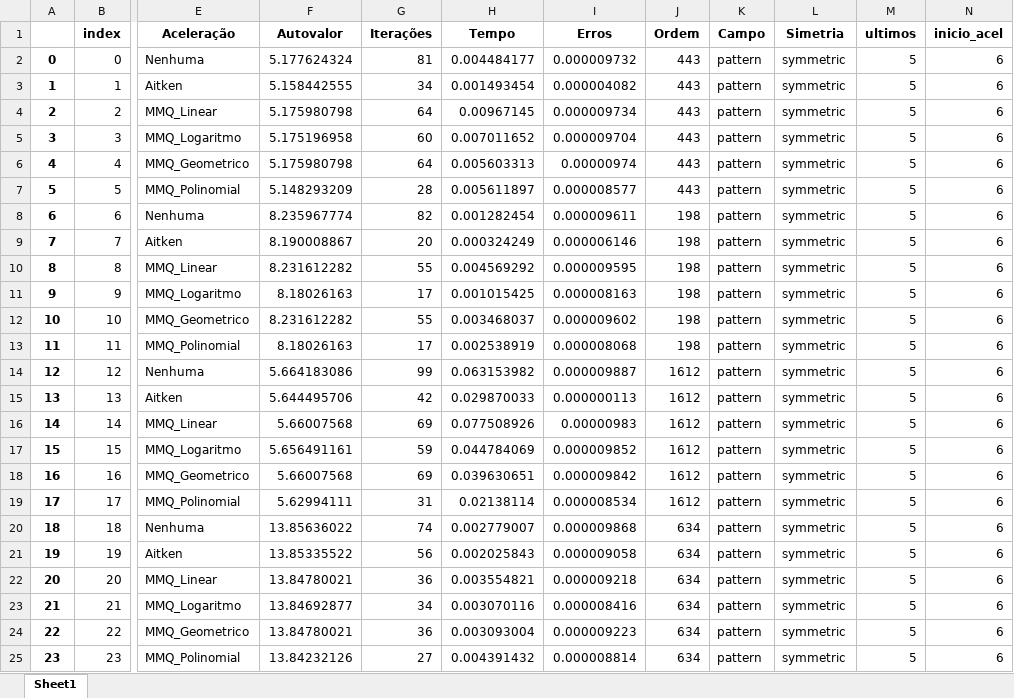
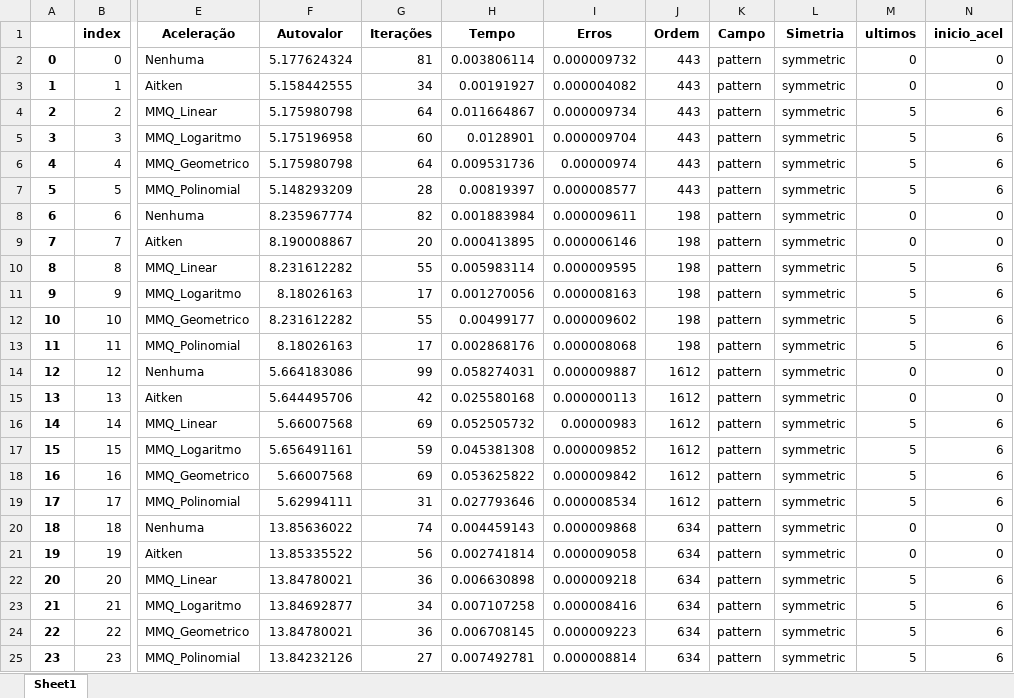
Before and after one commit to Joaof14/Mpot, an Excel workbook: resultados/analise/resultados_compartivos_filtrados.xlsx, sheet Sheet1, drawn as a sheet; only a part is shown, gaps mark what is left out; values as stored, in another font and other column widths than the file's, no borders; the diff covers the shown part only; the diff names each change by its address in the sheet, - before the commit and + after, or states it on an @@ line.

```diff
--- a/resultados/analise/resultados_compartivos_filtrados.xlsx (sheet Sheet1)
+++ b/resultados/analise/resultados_compartivos_filtrados.xlsx (sheet Sheet1)
-H2 (Tempo): 0.004484177
+H2 (Tempo): 0.003806114
-M2:M3 (ultimos): 5
+M2:M3 (ultimos): 0
-N2:N3 (inicio_acel): 6
+N2:N3 (inicio_acel): 0
-H3 (Tempo): 0.001493454
+H3 (Tempo): 0.00191927
-H4 (Tempo): 0.00967145
+H4 (Tempo): 0.011664867
-H5 (Tempo): 0.007011652
+H5 (Tempo): 0.0128901
-H6 (Tempo): 0.005603313
+H6 (Tempo): 0.009531736
-H7 (Tempo): 0.005611897
+H7 (Tempo): 0.00819397
-H8 (Tempo): 0.001282454
+H8 (Tempo): 0.001883984
-M8:M9 (ultimos): 5
+M8:M9 (ultimos): 0
-N8:N9 (inicio_acel): 6
+N8:N9 (inicio_acel): 0
-H9 (Tempo): 0.000324249
+H9 (Tempo): 0.000413895
-H10 (Tempo): 0.004569292
+H10 (Tempo): 0.005983114
-H11 (Tempo): 0.001015425
+H11 (Tempo): 0.001270056
-H12 (Tempo): 0.003468037
+H12 (Tempo): 0.00499177
-H13 (Tempo): 0.002538919
+H13 (Tempo): 0.002868176
-H14 (Tempo): 0.063153982
+H14 (Tempo): 0.058274031
-M14:M15 (ultimos): 5
+M14:M15 (ultimos): 0
-N14:N15 (inicio_acel): 6
+N14:N15 (inicio_acel): 0
-H15 (Tempo): 0.029870033
+H15 (Tempo): 0.025580168
-H16 (Tempo): 0.077508926
+H16 (Tempo): 0.052505732
-H17 (Tempo): 0.044784069
+H17 (Tempo): 0.045381308
-H18 (Tempo): 0.039630651
+H18 (Tempo): 0.053625822
-H19 (Tempo): 0.02138114
+H19 (Tempo): 0.027793646
-H20 (Tempo): 0.002779007
+H20 (Tempo): 0.004459143
-M20:M21 (ultimos): 5
+M20:M21 (ultimos): 0
-N20:N21 (inicio_acel): 6
+N20:N21 (inicio_acel): 0
-H21 (Tempo): 0.002025843
+H21 (Tempo): 0.002741814
-H22 (Tempo): 0.003554821
+H22 (Tempo): 0.006630898
-H23 (Tempo): 0.003070116
+H23 (Tempo): 0.007107258
-H24 (Tempo): 0.003093004
+H24 (Tempo): 0.006708145
-H25 (Tempo): 0.004391432
+H25 (Tempo): 0.007492781
```
Also changed, not shown: 752 edited cells elsewhere in this sheet, resultados/analise/resultados_comparativos.xlsx, resultados/resultados_comparativos.xlsx, 3 other files.
